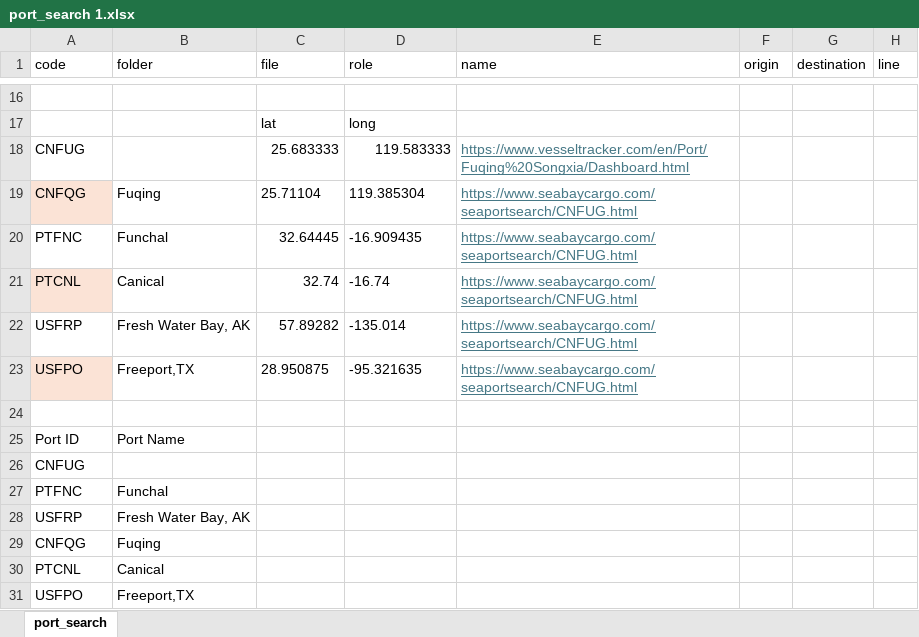
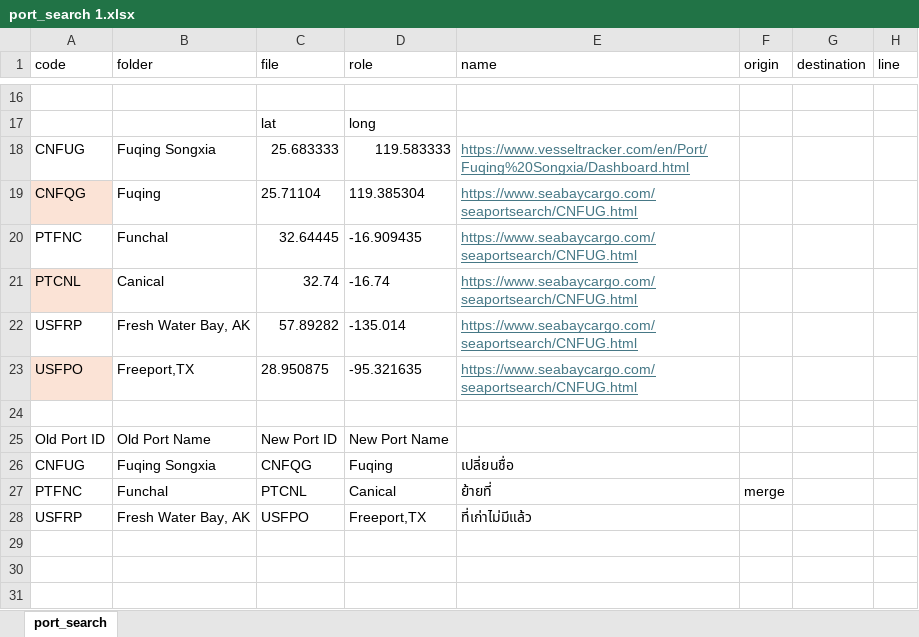
Before and after one commit to JirapolNemo/gcsn-senior-project, an Excel workbook: data/qa/port_search 1.xlsx, sheet port_search, drawn as a sheet; only a part is shown, gaps mark what is left out; values as stored, in another font and other column widths than the file's, no borders; removed rows and columns are numbered as before the commit, all else as after; the diff names each change by its address in the sheet, - before the commit and + after, or states it on an @@ line.

```diff
--- a/data/qa/port_search 1.xlsx (sheet port_search)
+++ b/data/qa/port_search 1.xlsx (sheet port_search)
-B18 (folder): (empty)
+B18 (folder): Fuqing Songxia
-row 25: Port ID | Port Name
-row 26: CNFUG
+row 25: Old Port ID | Old Port Name | New Port ID | New Port Name
+row 26: CNFUG | Fuqing Songxia | CNFQG | Fuqing | เปลี่ยนชื่อ
-C27 (file): (empty)
+C27 (file): PTCNL
-D27 (role): (empty)
+D27 (role): Canical
-E27 (name): (empty)
+E27 (name): ย้ายที่
-F27 (origin): (empty)
+F27 (origin): merge
-C28 (file): (empty)
+C28 (file): USFPO
-D28 (role): (empty)
+D28 (role): Freeport,TX
-E28 (name): (empty)
+E28 (name): ที่เก่าไม่มีแล้ว
-row 29: CNFQG | Fuqing
-row 30: PTCNL | Canical
-row 31: USFPO | Freeport,TX
```
Also changed, not shown: data/qa/Master_port_draft1.xlsx, data/qa/fingerprint_report.xlsx, 2 other files.
